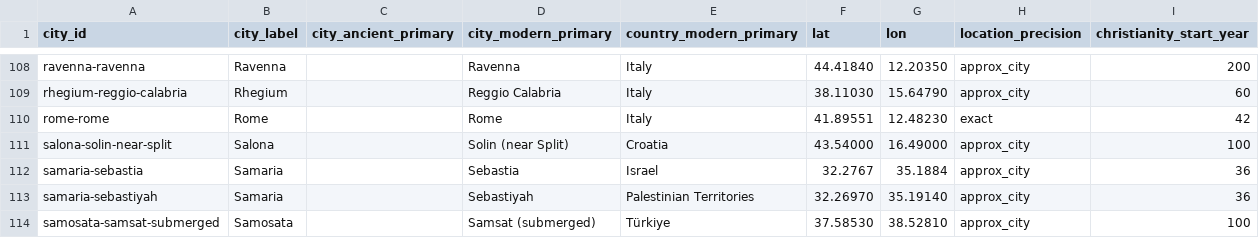
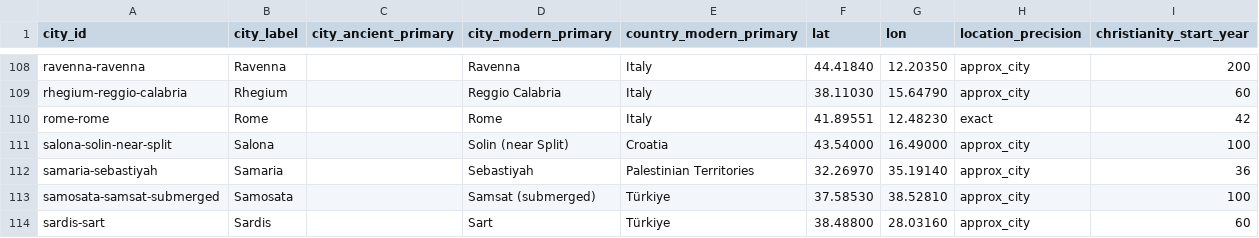
Before and after one commit to sethbam9/early-church, a TSV file: data/cities.tsv, drawn as a sheet; only a part is shown, gaps mark what is left out; the shorter side is filled out with more unchanged rows; the diff names each change by its address in the sheet, - before the commit and + after, or states it on an @@ line.

```diff
--- a/data/cities.tsv
+++ b/data/cities.tsv
-row 112: samaria-sebastia | Samaria |  | Sebastia | Israel | 32.2767 | 35.1884 | approx_city | 36
```
Also changed, not shown: data/entity_place_footprints.tsv, data/events.tsv, 11 other files.
